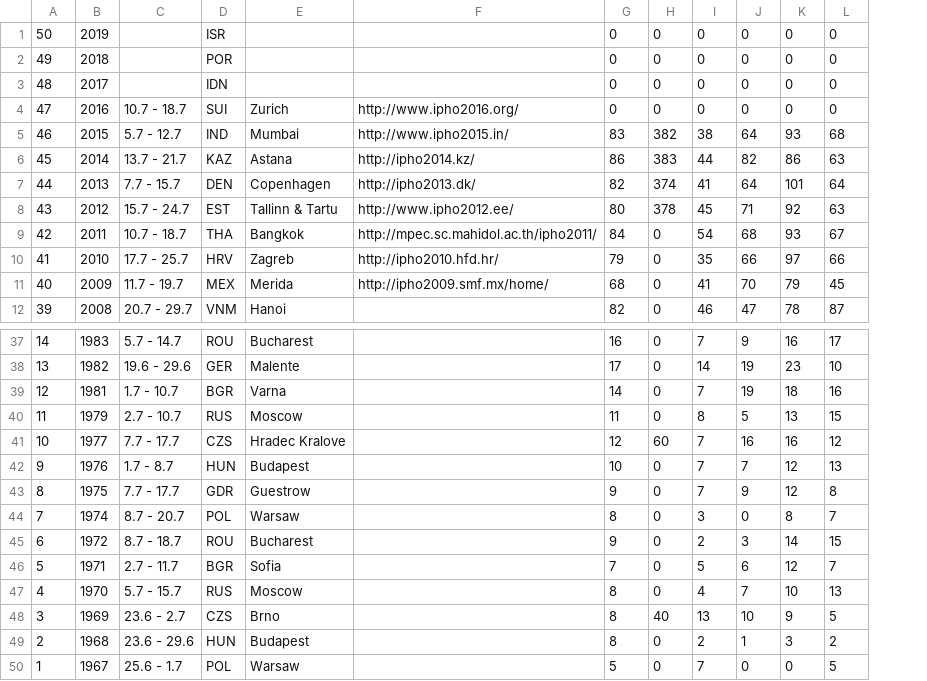
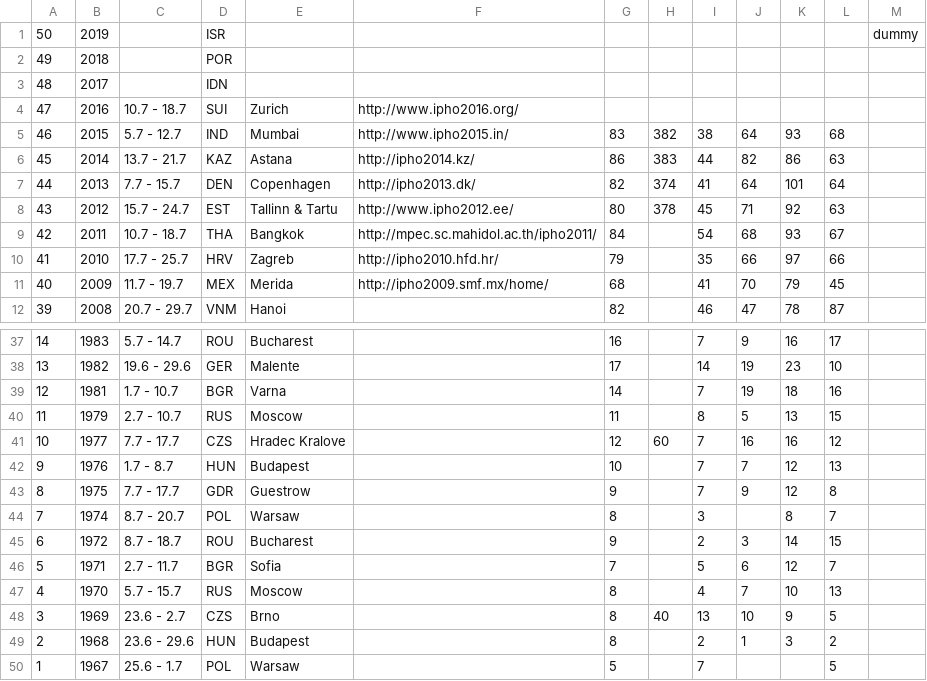
Before and after one commit to abeakkas/ipho-unofficial.org, a CSV file: src/database/timeline.csv, drawn as a sheet; only a part is shown, gaps mark what is left out; removed rows and columns are numbered as before the commit, all else as after; the diff names each change by its address in the sheet, - before the commit and + after, or states it on an @@ line.

Commit message:
timeline somewhat finished, countries started

```diff
--- a/src/database/timeline.csv
+++ b/src/database/timeline.csv
-column H, rows 1-12: 0 | 0 | 0 | 0 | 382 | 383 | 374 | 378 | 0 | 0 | 0 | 0; rows 37-50: 0 | 0 | 0 | 0 | 60 | 0 | 0 | 0 | 0 | 0 | 0 | 40 | 0 | 0
+column H, rows 5-8: 382 | 383 | 374 | 378; rows 41-48: 60 |  |  |  |  |  |  | 40
+column M, row 1: dummy
-G1:G4: 0
+G1:G4: (empty)
-I1:I4: 0
+I1:I4: (empty)
-J1:J4: 0
+J1:J4: (empty)
-K1:K4: 0
+K1:K4: (empty)
-L1:L4: 0
+L1:L4: (empty)
-J44: 0
+J44: (empty)
-J50: 0
+J50: (empty)
-K50: 0
+K50: (empty)
```
Also changed, not shown: src/database/countries.csv, src/database/estudiantes.csv, 49 other files.
